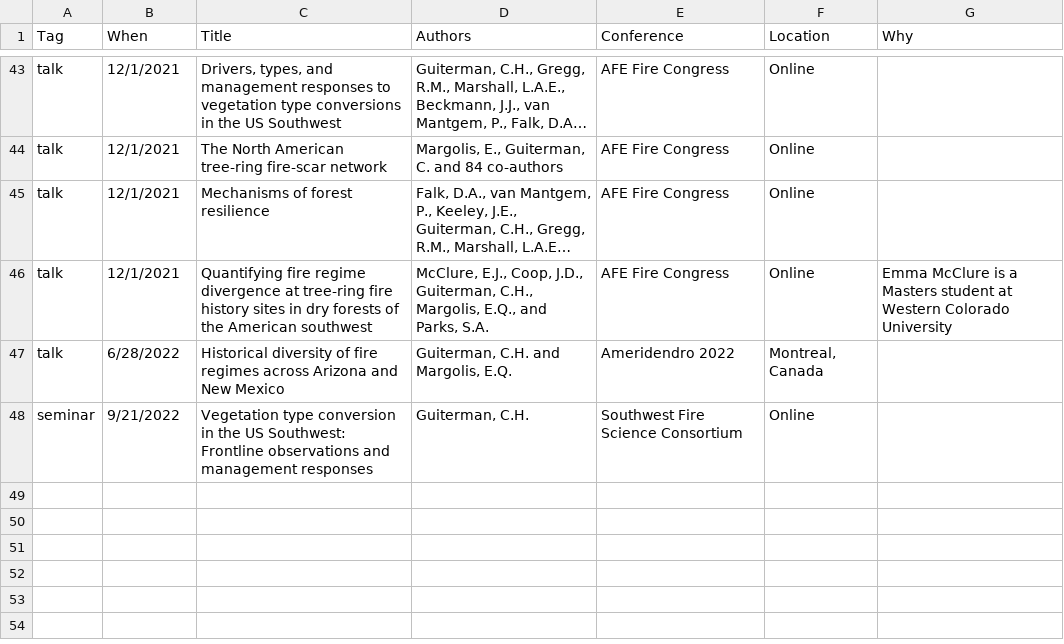
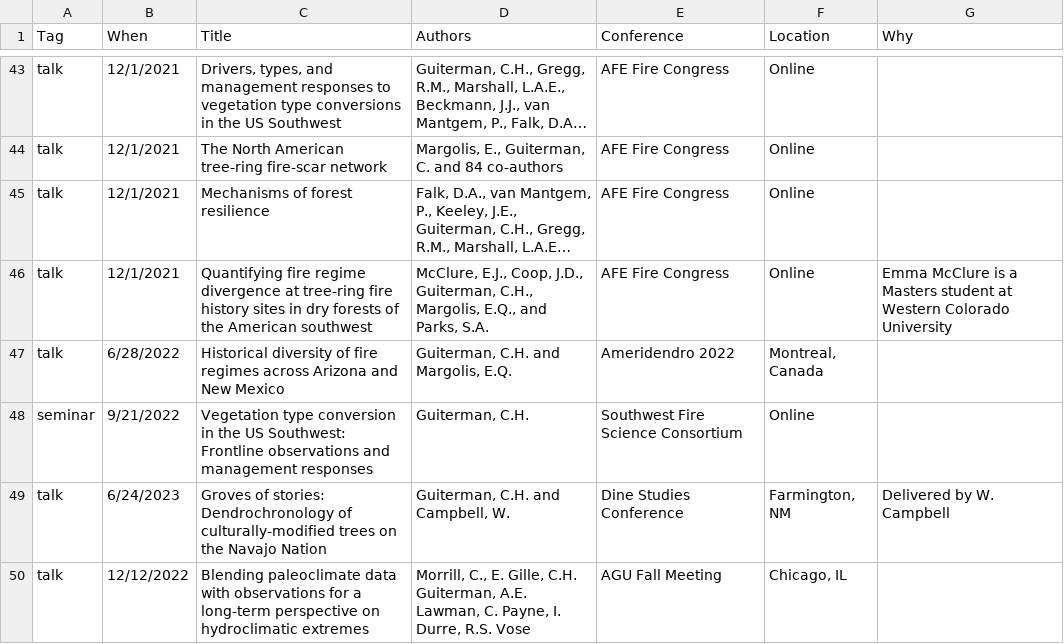
Before and after one commit to chguiterman/CV, a CSV file: data/presentations.csv, drawn as a sheet; only a part is shown, gaps mark what is left out; long unchanged cells end in …; the diff names each change by its address in the sheet, - before the commit and + after, or states it on an @@ line.

```diff
--- a/data/presentations.csv
+++ b/data/presentations.csv
+row 49: talk | 6/24/2023 | Groves of stories: Dendrochronology of culturally-modified trees on the Navajo Nation | Guiterman, C.H. and Campbell, W. | Dine Studies Conference | Farmington, NM | Delivered by W. Campbell
+row 50: talk | 12/12/2022 | Blending paleoclimate data with observations for a long-term perspective on hydroclimatic extremes | Morrill, C., E. Gille, C.H. Guiterman, A.E. Lawman, C. Payne, I. Durre, R.S. Vose | AGU Fall Meeting | Chicago, IL
```
Also changed, not shown: biosketch/Authors_list.csv, 29 other files.
